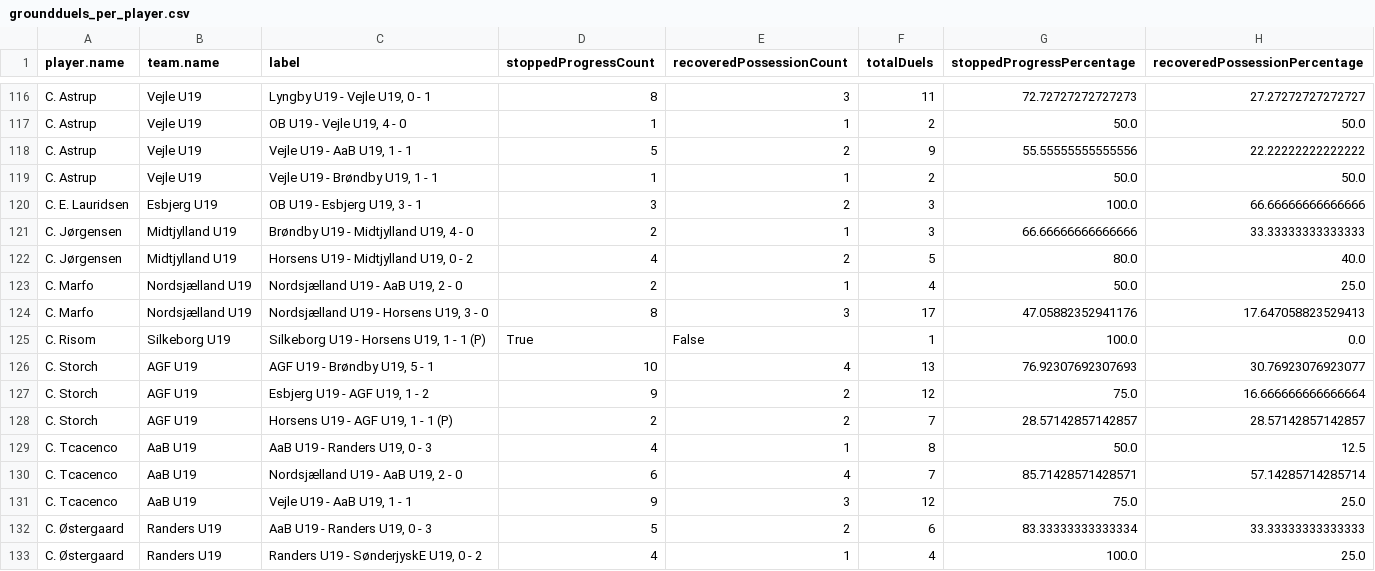
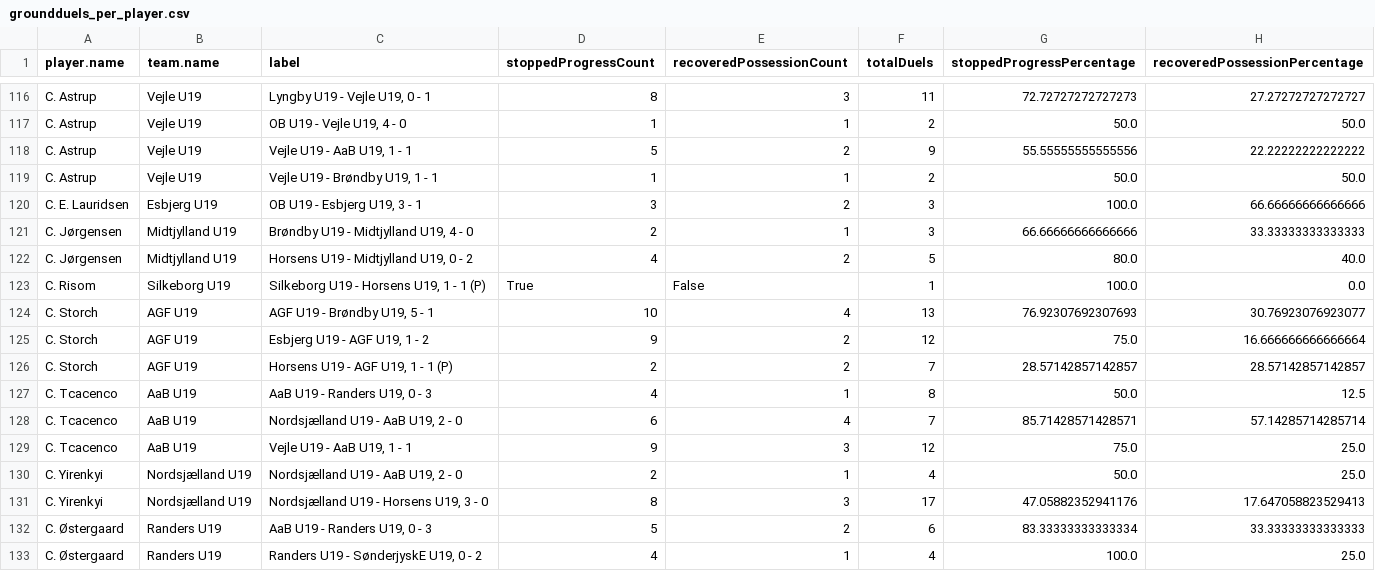
Before and after one commit to AC-Horsens/AC-Horsens-U19, a CSV file: groundduels_per_player.csv, drawn as a sheet; only a part is shown, gaps mark what is left out; removed rows and columns are numbered as before the commit, all else as after; the diff names each change by its address in the sheet, - before the commit and + after, or states it on an @@ line.

```diff
--- a/groundduels_per_player.csv
+++ b/groundduels_per_player.csv
-row 123: C. Marfo | Nordsjælland U19 | Nordsjælland U19 - AaB U19, 2 - 0 | 2 | 1 | 4 | 50.0 | 25.0
-row 124: C. Marfo | Nordsjælland U19 | Nordsjælland U19 - Horsens U19, 3 - 0 | 8 | 3 | 17 | 47.05882352941176 | 17.647058823529413
+row 130: C. Yirenkyi | Nordsjælland U19 | Nordsjælland U19 - AaB U19, 2 - 0 | 2 | 1 | 4 | 50.0 | 25.0
+row 131: C. Yirenkyi | Nordsjælland U19 | Nordsjælland U19 - Horsens U19, 3 - 0 | 8 | 3 | 17 | 47.05882352941176 | 17.647058823529413
```
Also changed, not shown: PPDA superliga.csv, dangerzone_entries.csv, 17 other files.
